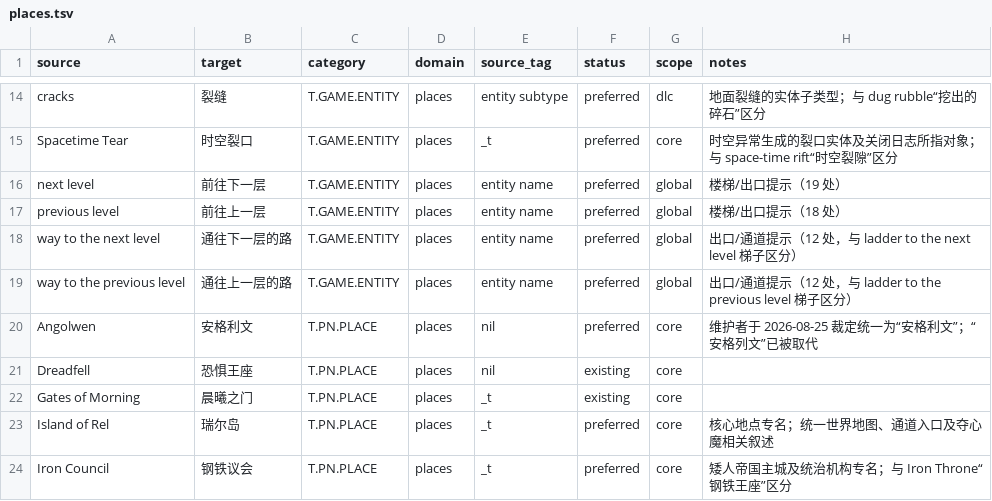
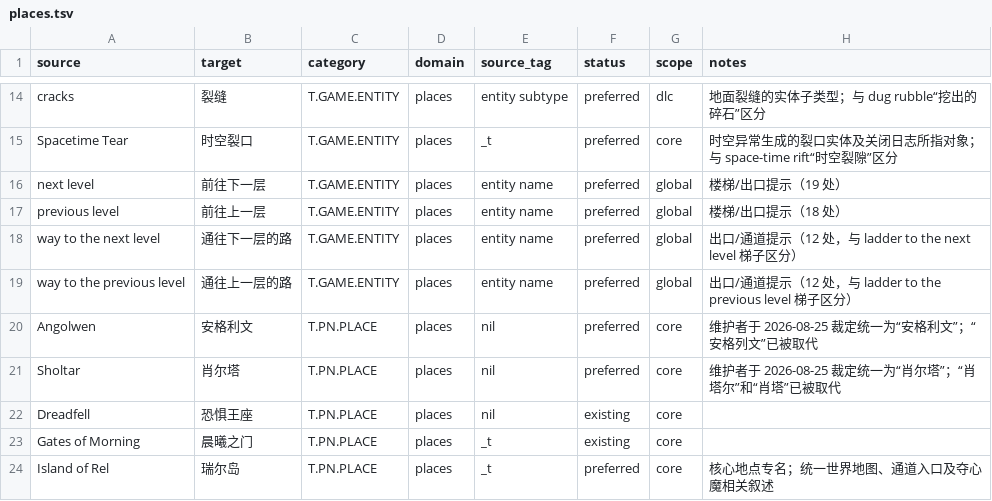
Before and after one commit to yutio8888/tome4-chinese-translation, a TSV file: terminology/places.tsv, drawn as a sheet; only a part is shown, gaps mark what is left out; the shorter side is filled out with more unchanged rows; the diff names each change by its address in the sheet, - before the commit and + after, or states it on an @@ line.

```diff
--- a/terminology/places.tsv
+++ b/terminology/places.tsv
+row 21: Sholtar | 肖尔塔 | T.PN.PLACE | places | nil | preferred | core | 维护者于 2026-08-25 裁定统一为“肖尔塔”；“肖塔尔”和“肖塔”已被取代
```
Also changed, not shown: 3 other files.
